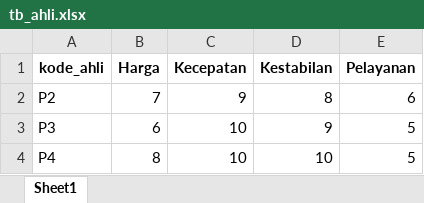
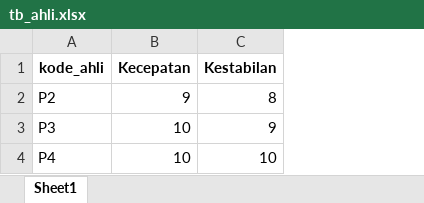
Before and after one commit to bebekgarut/Flask_DSS_DBexcel, an Excel workbook: database/tb_ahli.xlsx, sheet Sheet1, drawn as a sheet; values as stored, in another font and other column widths than the file's, no borders; the diff names each change by its address in the sheet, - before the commit and + after, or states it on an @@ line.

```diff
--- a/database/tb_ahli.xlsx (sheet Sheet1)
+++ b/database/tb_ahli.xlsx (sheet Sheet1)
-column B (Harga), rows 2-4: 7 | 6 | 8
-column E (Pelayanan), rows 2-4: 6 | 5 | 5
```
Also changed, not shown: database/tb_kriteria.xlsx, 3 other files.
